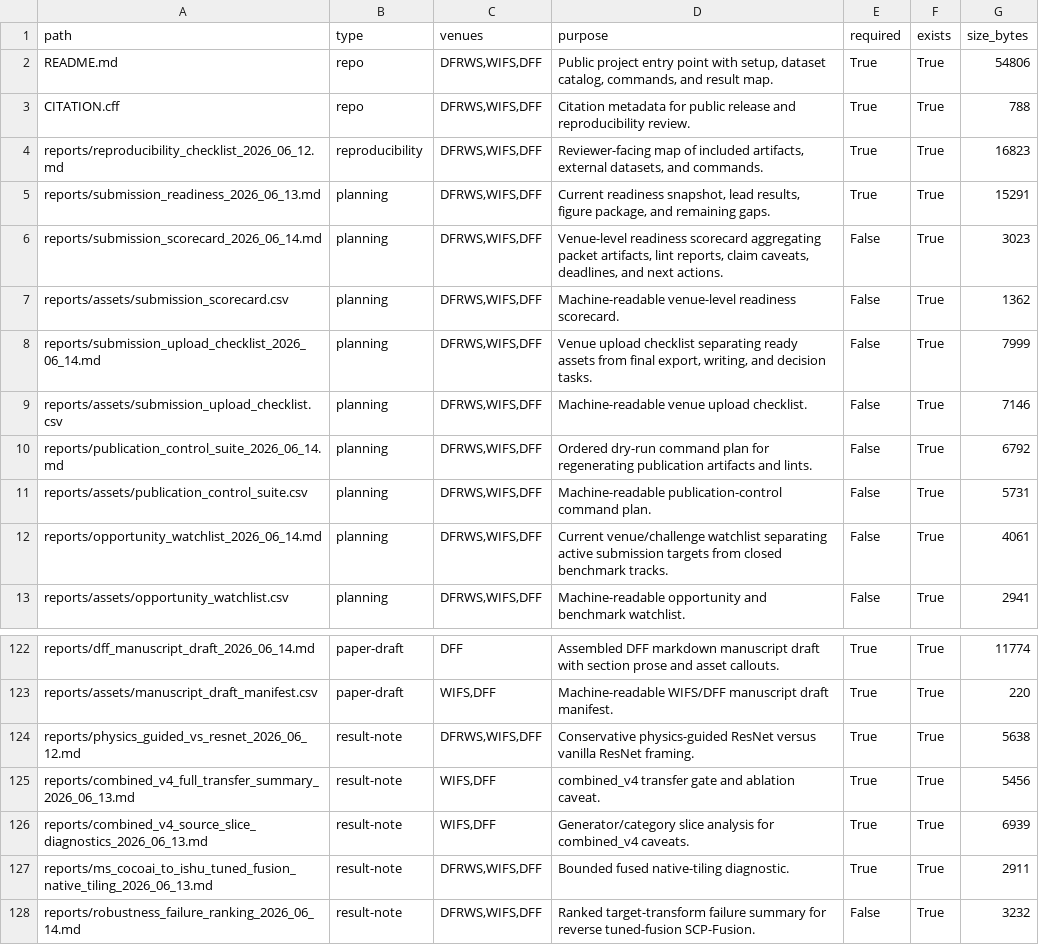
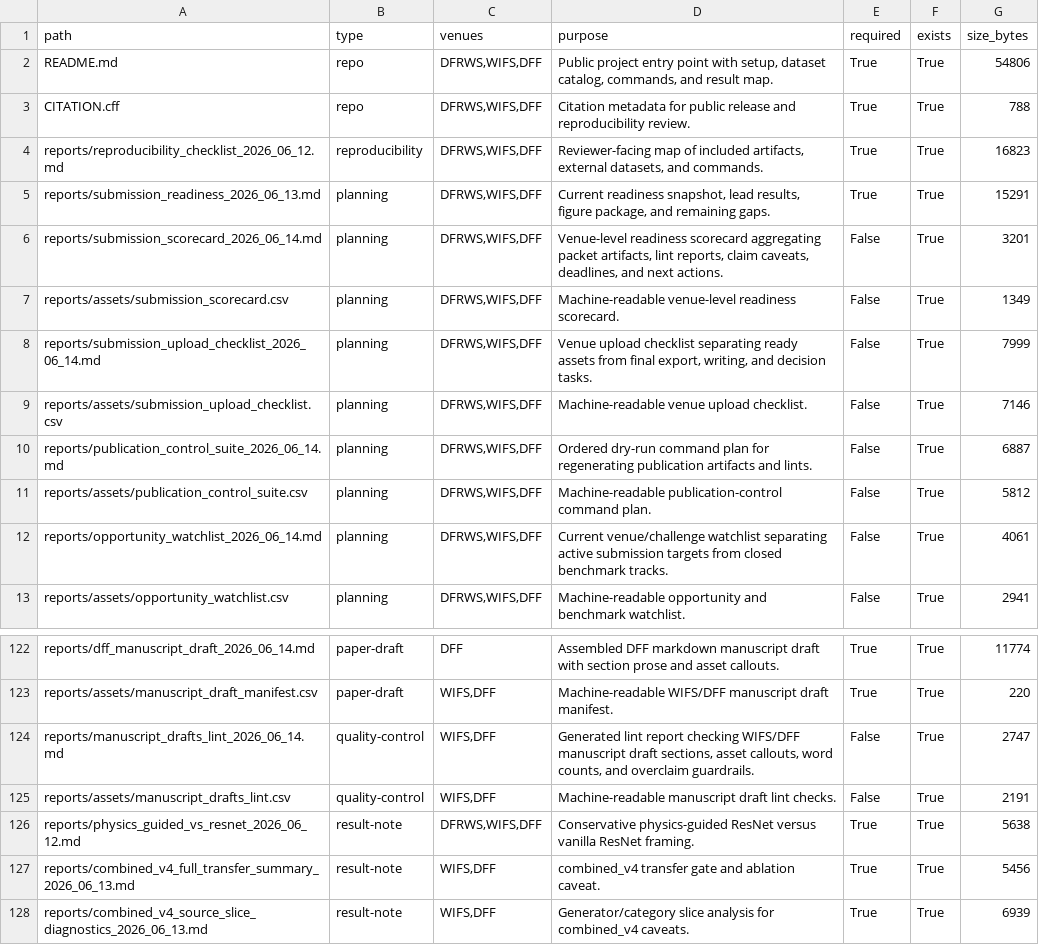
Before and after one commit to DrStrangel0ve/ai-image-forensics-comparison, a CSV file: reports/assets/submission_packet_manifest.csv, drawn as a sheet; only a part is shown, gaps mark what is left out; the shorter side is filled out with more unchanged rows.

Commit message:
Add manuscript draft lint

```diff
--- a/reports/assets/submission_packet_manifest.csv
+++ b/reports/assets/submission_packet_manifest.csv
@@ -5,8 +5,8 @@ reports/reproducibility_checklist_2026_06_12.md,reproducibility,"DFRWS,WIFS,DFF"
 reports/submission_readiness_2026_06_13.md,planning,"DFRWS,WIFS,DFF","Current readiness snapshot, lead results, figure package, and remaining gaps.",True,True,15291
-reports/submission_scorecard_2026_06_14.md,planning,"DFRWS,WIFS,DFF","Venue-level readiness scorecard aggregating packet artifacts, lint reports, claim caveats, deadlines, and next actions.",False,True,3023
-reports/assets/submission_scorecard.csv,planning,"DFRWS,WIFS,DFF",Machine-readable venue-level readiness scorecard.,False,True,1362
+reports/submission_scorecard_2026_06_14.md,planning,"DFRWS,WIFS,DFF","Venue-level readiness scorecard aggregating packet artifacts, lint reports, claim caveats, deadlines, and next actions.",False,True,3201
+reports/assets/submission_scorecard.csv,planning,"DFRWS,WIFS,DFF",Machine-readable venue-level readiness scorecard.,False,True,1349
 reports/submission_upload_checklist_2026_06_14.md,planning,"DFRWS,WIFS,DFF","Venue upload checklist separating ready assets from final export, writing, and decision tasks.",False,True,7999
 reports/assets/submission_upload_checklist.csv,planning,"DFRWS,WIFS,DFF",Machine-readable venue upload checklist.,False,True,7146
-reports/publication_control_suite_2026_06_14.md,planning,"DFRWS,WIFS,DFF",Ordered dry-run command plan for regenerating publication artifacts and lints.,False,True,6792
-reports/assets/publication_control_suite.csv,planning,"DFRWS,WIFS,DFF",Machine-readable publication-control command plan.,False,True,5731
+reports/publication_control_suite_2026_06_14.md,planning,"DFRWS,WIFS,DFF",Ordered dry-run command plan for regenerating publication artifacts and lints.,False,True,6887
+reports/assets/publication_control_suite.csv,planning,"DFRWS,WIFS,DFF",Machine-readable publication-control command plan.,False,True,5812
 reports/opportunity_watchlist_2026_06_14.md,planning,"DFRWS,WIFS,DFF",Current venue/challenge watchlist separating active submission targets from closed benchmark tracks.,False,True,4061
@@ -123,2 +123,4 @@ reports/dff_manuscript_draft_2026_06_14.md,paper-draft,DFF,Assembled DFF markdow
 reports/assets/manuscript_draft_manifest.csv,paper-draft,"WIFS,DFF",Machine-readable WIFS/DFF manuscript draft manifest.,True,True,220
+reports/manuscript_drafts_lint_2026_06_14.md,quality-control,"WIFS,DFF","Generated lint report checking WIFS/DFF manuscript draft sections, asset callouts, word counts, and overclaim guardrails.",False,True,2747
+reports/assets/manuscript_drafts_lint.csv,quality-control,"WIFS,DFF",Machine-readable manuscript draft lint checks.,False,True,2191
 reports/physics_guided_vs_resnet_2026_06_12.md,result-note,"DFRWS,WIFS,DFF",Conservative physics-guided ResNet versus vanilla ResNet framing.,True,True,5638
```
Also changed, not shown: reports/assets/publication_control_suite.csv, reports/assets/submission_scorecard.csv, 12 other files.
